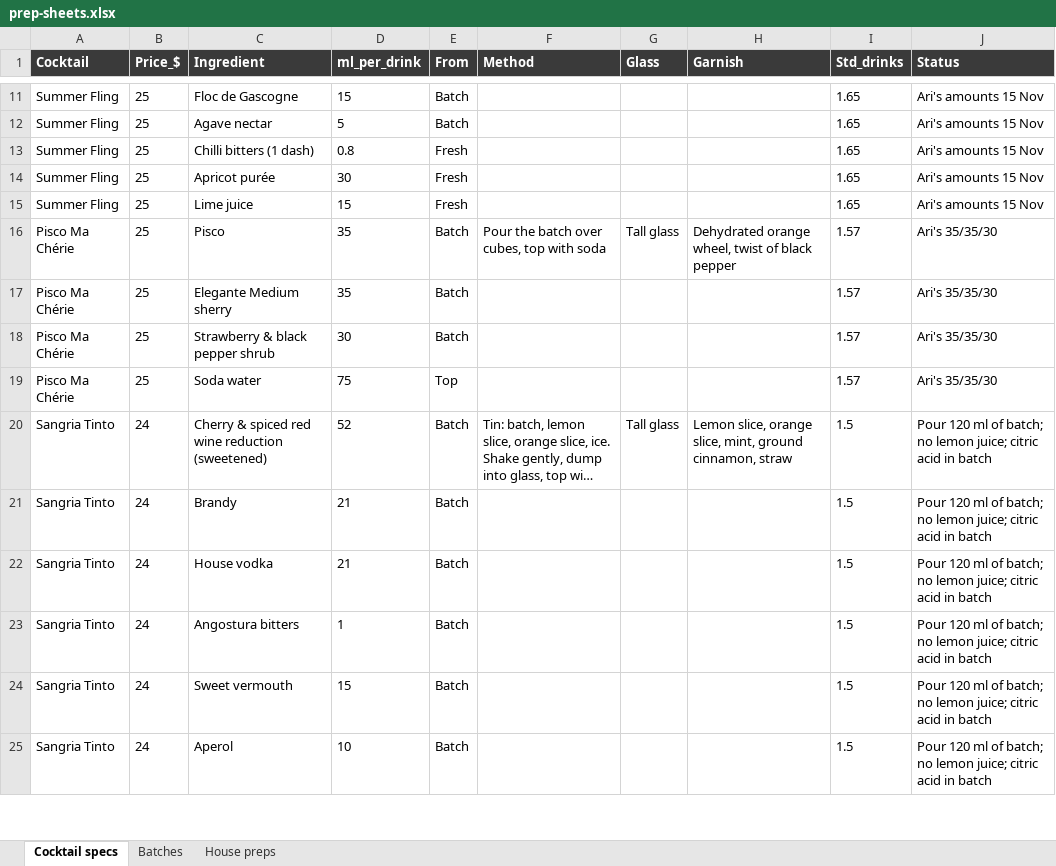
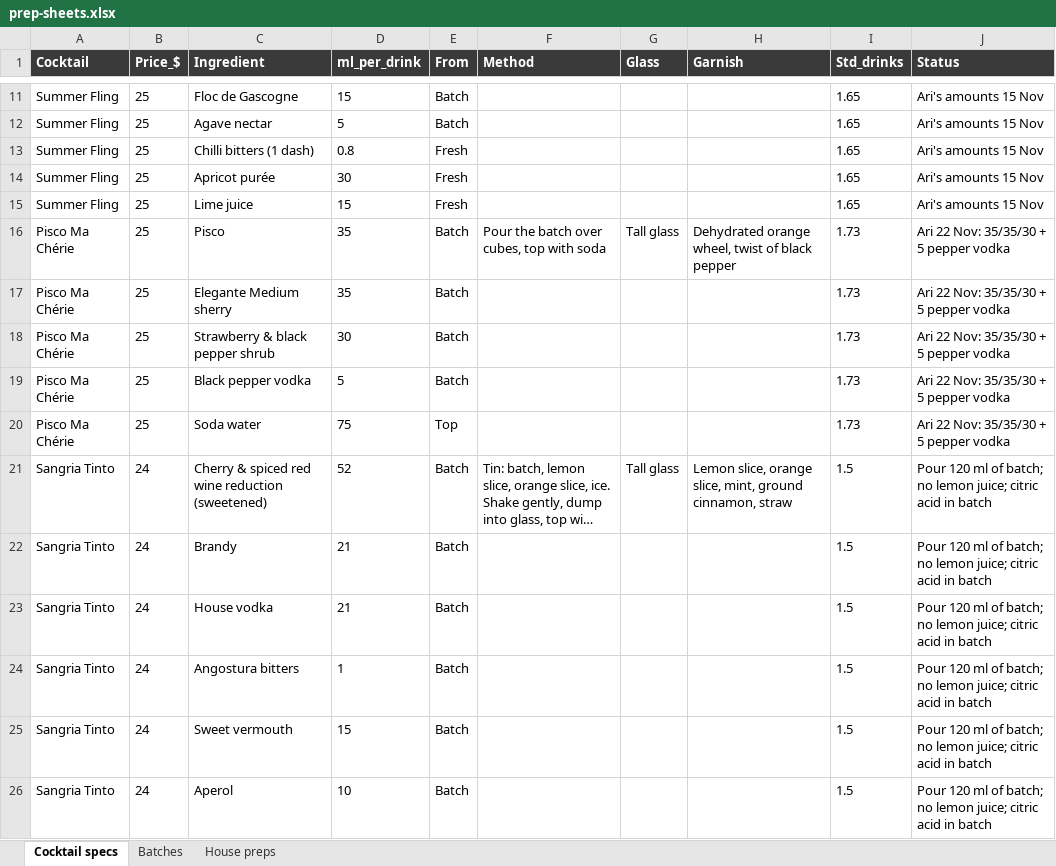
Before and after one commit to ArianKalantari1/cobber, an Excel workbook: docs/menu/prep-sheets/prep-sheets.xlsx, sheet Cocktail specs, drawn as a sheet; only a part is shown, gaps mark what is left out; long unchanged cells end in …; values as stored, in another font and other column widths than the file's, no borders; addresses are those after the commit; the diff names each change by its address in the sheet, - before the commit and + after, or states it on an @@ line.

```diff
--- a/docs/menu/prep-sheets/prep-sheets.xlsx (sheet Cocktail specs)
+++ b/docs/menu/prep-sheets/prep-sheets.xlsx (sheet Cocktail specs)
-I16:I18 (Std_drinks): 1.57
+I16:I18 (Std_drinks): 1.73
-J16:J18 (Status): Ari's 35/35/30
+J16:J18 (Status): Ari 22 Nov: 35/35/30 + 5 pepper vodka
+row 19: Pisco Ma Chérie | 25 | Black pepper vodka | 5 | Batch |  |  |  | 1.73 | Ari 22 Nov: 35/35/30 + 5 pepper vodka
-I20 (Std_drinks): 1.57
+I20 (Std_drinks): 1.73
-J20 (Status): Ari's 35/35/30
+J20 (Status): Ari 22 Nov: 35/35/30 + 5 pepper vodka
```
Also changed, not shown: sheet House preps, sheet Batches, 7 other files.
